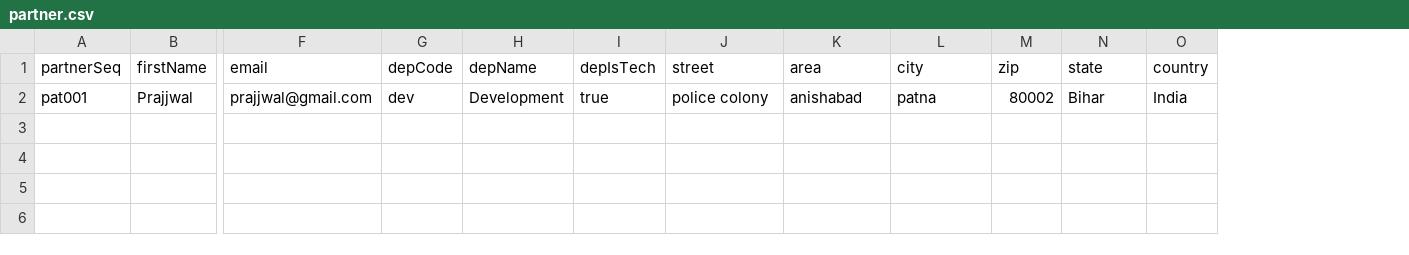
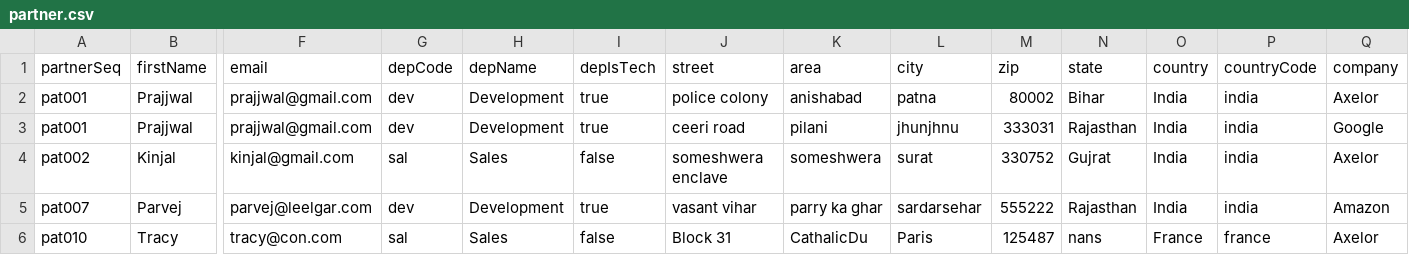
Before and after one commit to prajsh-axelor/axelor-demo, a CSV file: modules/axelor-partner/src/main/resources/data-demo/input/partner.csv, drawn as a sheet; only a part is shown, gaps mark what is left out; rows hold the shown columns only; the diff names each change by its address in the sheet, - before the commit and + after, or states it on an @@ line.

```diff
--- a/modules/axelor-partner/src/main/resources/data-demo/input/partner.csv
+++ b/modules/axelor-partner/src/main/resources/data-demo/input/partner.csv
+column P (countryCode), row 2: india
+column Q (company), row 2: Axelor
+row 3: pat001 | Prajjwal | prajjwal@gmail.com | dev | Development | true | ceeri road | pilani | jhunjhnu | 333031 | Rajasthan | India | india | Google
+row 4: pat002 | Kinjal | kinjal@gmail.com | sal | Sales | false | someshwera enclave | someshwera | surat | 330752 | Gujrat | India | india | Axelor
+row 5: pat007 | Parvej | parvej@leelgar.com | dev | Development | true | vasant vihar | parry ka ghar | sardarsehar | 555222 | Rajasthan | India | india | Amazon
+row 6: pat010 | Tracy | tracy@con.com | sal | Sales | false | Block 31 | CathalicDu | Paris | 125487 | nans | France | france | Axelor
```
Also changed, not shown: 4 other files.
